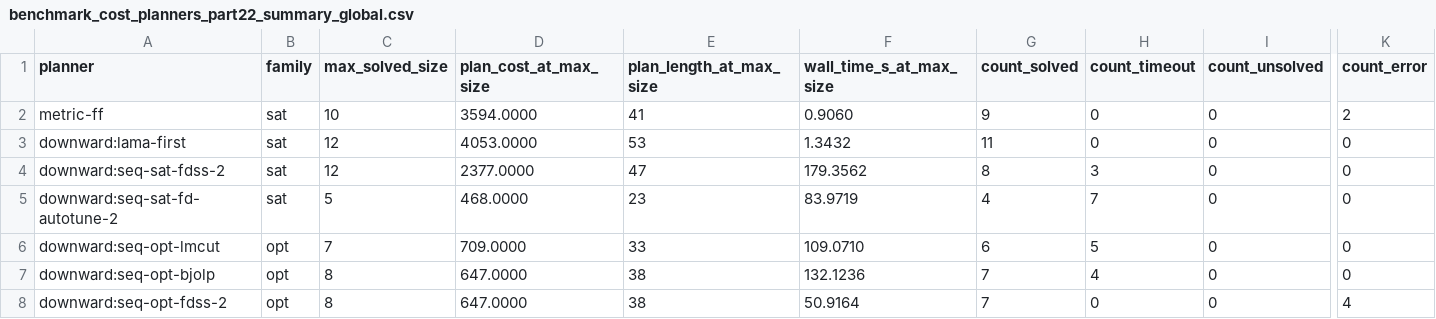
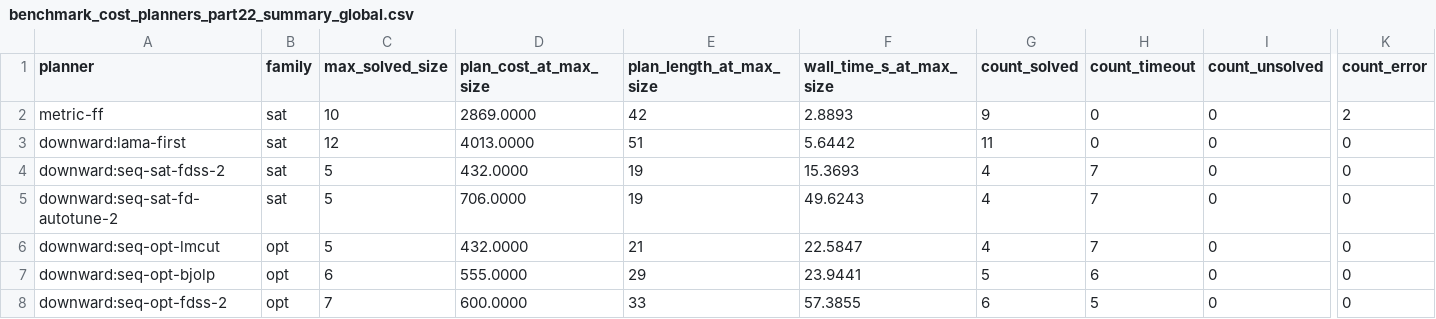
Before and after one commit to aferamb/Planning-practice, a CSV file: parte2/results/benchmark_cost_planners_part22_summary_global.csv, drawn as a sheet; only a part is shown, gaps mark what is left out; the diff names each change by its address in the sheet, - before the commit and + after, or states it on an @@ line.

Commit message:
Update benchmark results and comparison reports for cost planners
- Adjusted plan costs and wall times in benchmark_cost_planners_part22_summary_global.csv, benchmark_cost_planners_part22_summary_opt.csv, and benchmark_cost_planners_part22_summary_sat.csv to reflect new measurements.
- Enhanced comparison report in compare_part1_part2_diffs.csv and compare_part1_part2_report.md to include additional combinations and updated metrics.
- Updated file paths in the report to reflect the correct directory structure.
- Improved clarity in the comparison notes and delta calculations for better insights into performance changes between versions.

```diff
--- a/parte2/results/benchmark_cost_planners_part22_summary_global.csv
+++ b/parte2/results/benchmark_cost_planners_part22_summary_global.csv
-D2 (plan_cost_at_max_size): 3594.0000
+D2 (plan_cost_at_max_size): 2869.0000
-E2 (plan_length_at_max_size): 41
+E2 (plan_length_at_max_size): 42
-F2 (wall_time_s_at_max_size): 0.9060
+F2 (wall_time_s_at_max_size): 2.8893
-D3 (plan_cost_at_max_size): 4053.0000
+D3 (plan_cost_at_max_size): 4013.0000
-E3 (plan_length_at_max_size): 53
+E3 (plan_length_at_max_size): 51
-F3 (wall_time_s_at_max_size): 1.3432
+F3 (wall_time_s_at_max_size): 5.6442
-C4 (max_solved_size): 12
+C4 (max_solved_size): 5
-D4 (plan_cost_at_max_size): 2377.0000
+D4 (plan_cost_at_max_size): 432.0000
-E4 (plan_length_at_max_size): 47
+E4 (plan_length_at_max_size): 19
-F4 (wall_time_s_at_max_size): 179.3562
+F4 (wall_time_s_at_max_size): 15.3693
-G4 (count_solved): 8
+G4 (count_solved): 4
-H4 (count_timeout): 3
+H4 (count_timeout): 7
-D5 (plan_cost_at_max_size): 468.0000
+D5 (plan_cost_at_max_size): 706.0000
-E5 (plan_length_at_max_size): 23
+E5 (plan_length_at_max_size): 19
-F5 (wall_time_s_at_max_size): 83.9719
+F5 (wall_time_s_at_max_size): 49.6243
-C6 (max_solved_size): 7
+C6 (max_solved_size): 5
-D6 (plan_cost_at_max_size): 709.0000
+D6 (plan_cost_at_max_size): 432.0000
-E6 (plan_length_at_max_size): 33
+E6 (plan_length_at_max_size): 21
-F6 (wall_time_s_at_max_size): 109.0710
+F6 (wall_time_s_at_max_size): 22.5847
-G6 (count_solved): 6
+G6 (count_solved): 4
-H6 (count_timeout): 5
+H6 (count_timeout): 7
-C7 (max_solved_size): 8
+C7 (max_solved_size): 6
-D7 (plan_cost_at_max_size): 647.0000
+D7 (plan_cost_at_max_size): 555.0000
-E7 (plan_length_at_max_size): 38
+E7 (plan_length_at_max_size): 29
-F7 (wall_time_s_at_max_size): 132.1236
+F7 (wall_time_s_at_max_size): 23.9441
-G7 (count_solved): 7
+G7 (count_solved): 5
-H7 (count_timeout): 4
+H7 (count_timeout): 6
-C8 (max_solved_size): 8
+C8 (max_solved_size): 7
-D8 (plan_cost_at_max_size): 647.0000
+D8 (plan_cost_at_max_size): 600.0000
-E8 (plan_length_at_max_size): 38
+E8 (plan_length_at_max_size): 33
-F8 (wall_time_s_at_max_size): 50.9164
+F8 (wall_time_s_at_max_size): 57.3855
-G8 (count_solved): 7
+G8 (count_solved): 6
-H8 (count_timeout): 0
+H8 (count_timeout): 5
-K8 (count_error): 4
+K8 (count_error): 0
```
Also changed, not shown: parte2/results/benchmark_cost_planners_part22_all.csv, parte2/results/benchmark_cost_planners_part22_opt.csv, 7 other files.
